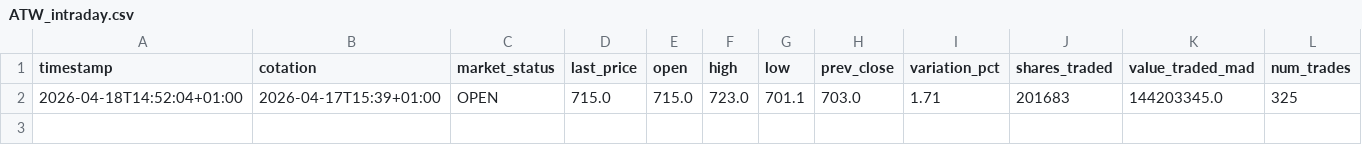
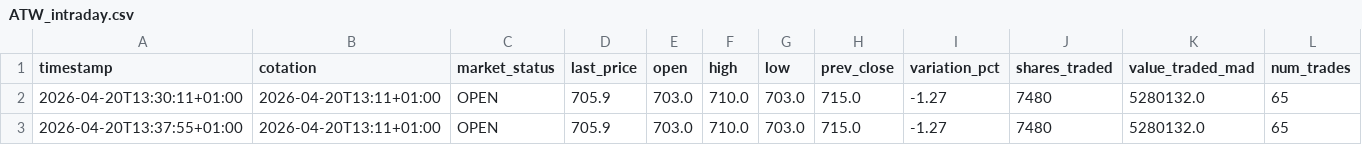
Before and after one commit to lkiwan/PFE.ATW, a CSV file: data/ATW_intraday.csv, drawn as a sheet; only a part is shown; removed rows and columns are numbered as before the commit, all else as after; rows hold the shown columns only; the diff names each change by its address in the sheet, - before the commit and + after, or states it on an @@ line.

```diff
--- a/data/ATW_intraday.csv
+++ b/data/ATW_intraday.csv
-row 2: 2026-04-18T14:52:04+01:00 | 2026-04-17T15:39+01:00 | OPEN | 715.0 | 715.0 | 723.0 | 701.1 | 703.0 | 1.71 | 201683 | 144203345.0 | 325
+row 2: 2026-04-20T13:30:11+01:00 | 2026-04-20T13:11+01:00 | OPEN | 705.9 | 703.0 | 710.0 | 703.0 | 715.0 | -1.27 | 7480 | 5280132.0 | 65
+row 3: 2026-04-20T13:37:55+01:00 | 2026-04-20T13:11+01:00 | OPEN | 705.9 | 703.0 | 710.0 | 703.0 | 715.0 | -1.27 | 7480 | 5280132.0 | 65
```
Also changed, not shown: 10 other files.
